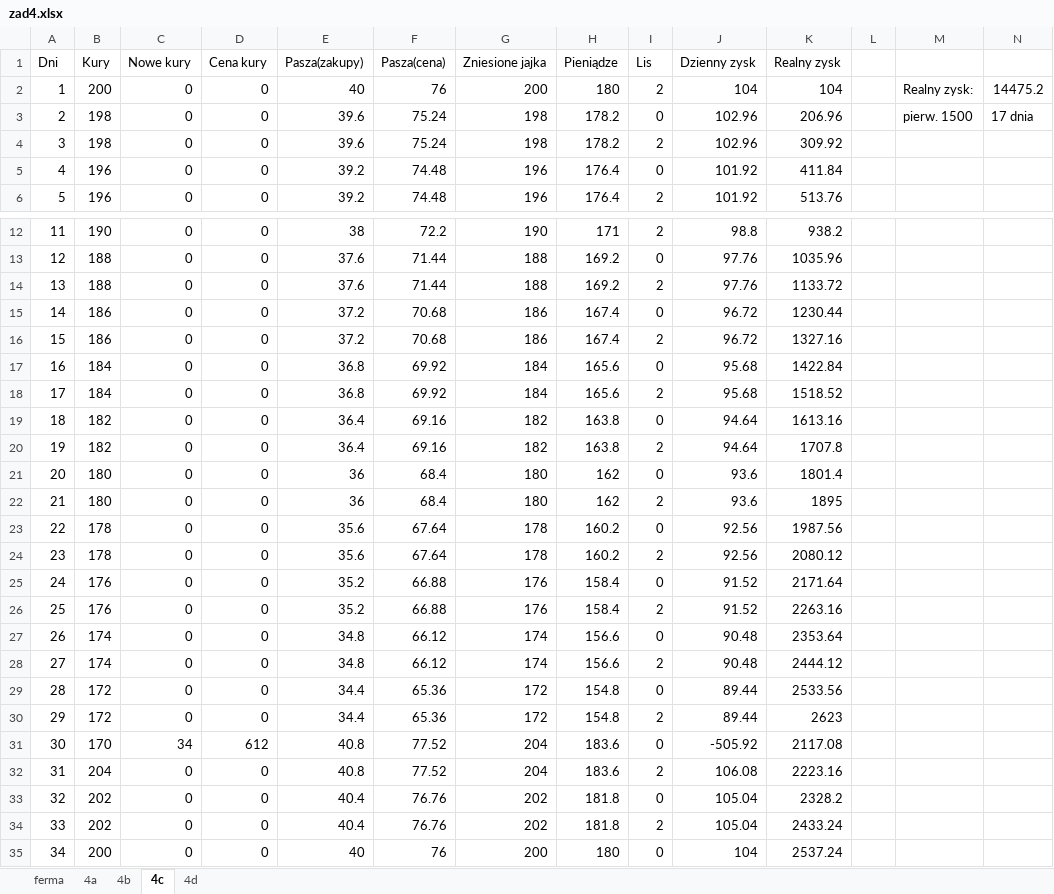
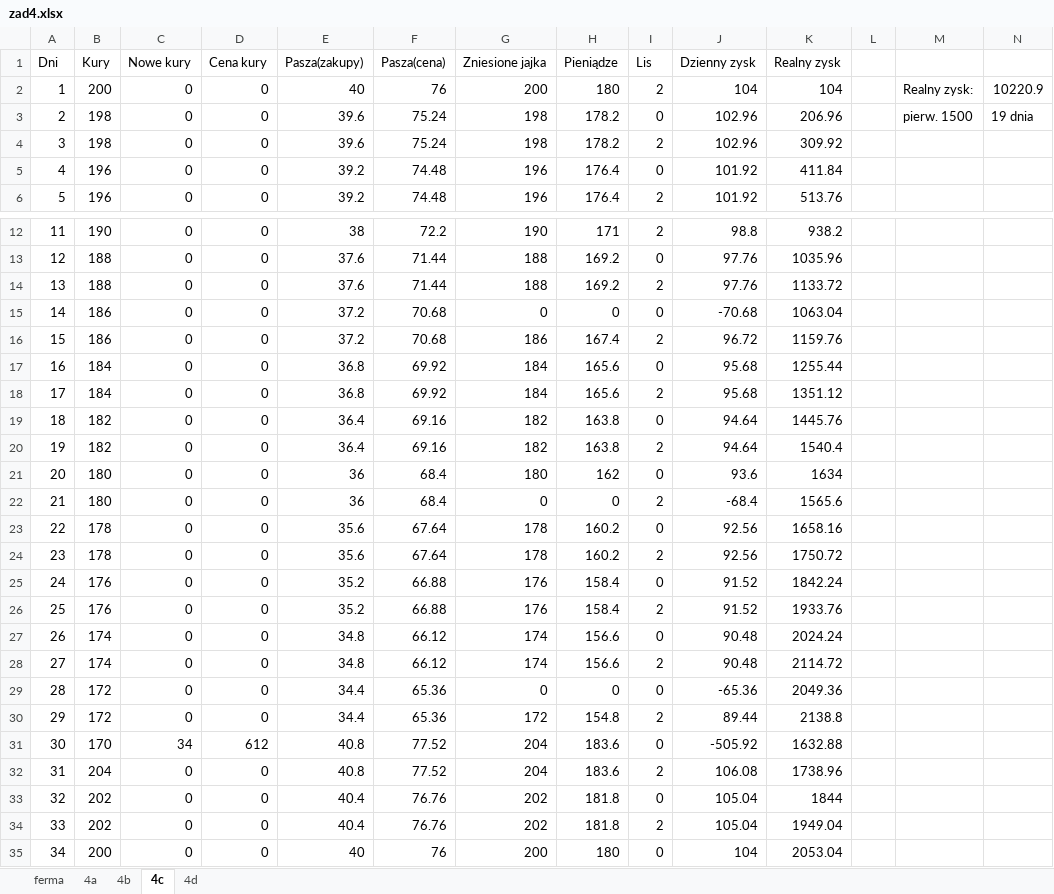
Before and after one commit to BartekASTAR/zbiorCKE, an Excel workbook: arkusze/maj2014pr/zad4/zad4.xlsx, sheet 4c, drawn as a sheet; only a part is shown, gaps mark what is left out; values as stored, in another font and other column widths than the file's, no borders; conditional formats not drawn; the diff covers the shown part only; the diff names each change by its address in the sheet, - before the commit and + after, or states it on an @@ line.

```diff
--- a/arkusze/maj2014pr/zad4/zad4.xlsx (sheet 4c)
+++ b/arkusze/maj2014pr/zad4/zad4.xlsx (sheet 4c)
-N2: 14475.2
+N2: 10220.9
-N3: 17 dnia
+N3: 19 dnia
-G15 (Zniesione jajka): 186
+G15 (Zniesione jajka): 0
-H15 (Pieniądze): 167.4
+H15 (Pieniądze): 0
-J15 (Dzienny zysk): 96.72
+J15 (Dzienny zysk): -70.68
-K15 (Realny zysk): 1230.44
+K15 (Realny zysk): 1063.04
-K16 (Realny zysk): 1327.16
+K16 (Realny zysk): 1159.76
-K17 (Realny zysk): 1422.84
+K17 (Realny zysk): 1255.44
-K18 (Realny zysk): 1518.52
+K18 (Realny zysk): 1351.12
-K19 (Realny zysk): 1613.16
+K19 (Realny zysk): 1445.76
-K20 (Realny zysk): 1707.8
+K20 (Realny zysk): 1540.4
-K21 (Realny zysk): 1801.4
+K21 (Realny zysk): 1634
-G22 (Zniesione jajka): 180
+G22 (Zniesione jajka): 0
-H22 (Pieniądze): 162
+H22 (Pieniądze): 0
-J22 (Dzienny zysk): 93.6
+J22 (Dzienny zysk): -68.4
-K22 (Realny zysk): 1895
+K22 (Realny zysk): 1565.6
-K23 (Realny zysk): 1987.56
+K23 (Realny zysk): 1658.16
-K24 (Realny zysk): 2080.12
+K24 (Realny zysk): 1750.72
-K25 (Realny zysk): 2171.64
+K25 (Realny zysk): 1842.24
-K26 (Realny zysk): 2263.16
+K26 (Realny zysk): 1933.76
-K27 (Realny zysk): 2353.64
+K27 (Realny zysk): 2024.24
-K28 (Realny zysk): 2444.12
+K28 (Realny zysk): 2114.72
-G29 (Zniesione jajka): 172
+G29 (Zniesione jajka): 0
-H29 (Pieniądze): 154.8
+H29 (Pieniądze): 0
-J29 (Dzienny zysk): 89.44
+J29 (Dzienny zysk): -65.36
-K29 (Realny zysk): 2533.56
+K29 (Realny zysk): 2049.36
-K30 (Realny zysk): 2623
+K30 (Realny zysk): 2138.8
-K31 (Realny zysk): 2117.08
+K31 (Realny zysk): 1632.88
-K32 (Realny zysk): 2223.16
+K32 (Realny zysk): 1738.96
-K33 (Realny zysk): 2328.2
+K33 (Realny zysk): 1844
-K34 (Realny zysk): 2433.24
+K34 (Realny zysk): 1949.04
-K35 (Realny zysk): 2537.24
+K35 (Realny zysk): 2053.04
```
Also changed, not shown: 209 edited cells elsewhere in this sheet, formulas that keep their value, 2 other files.
